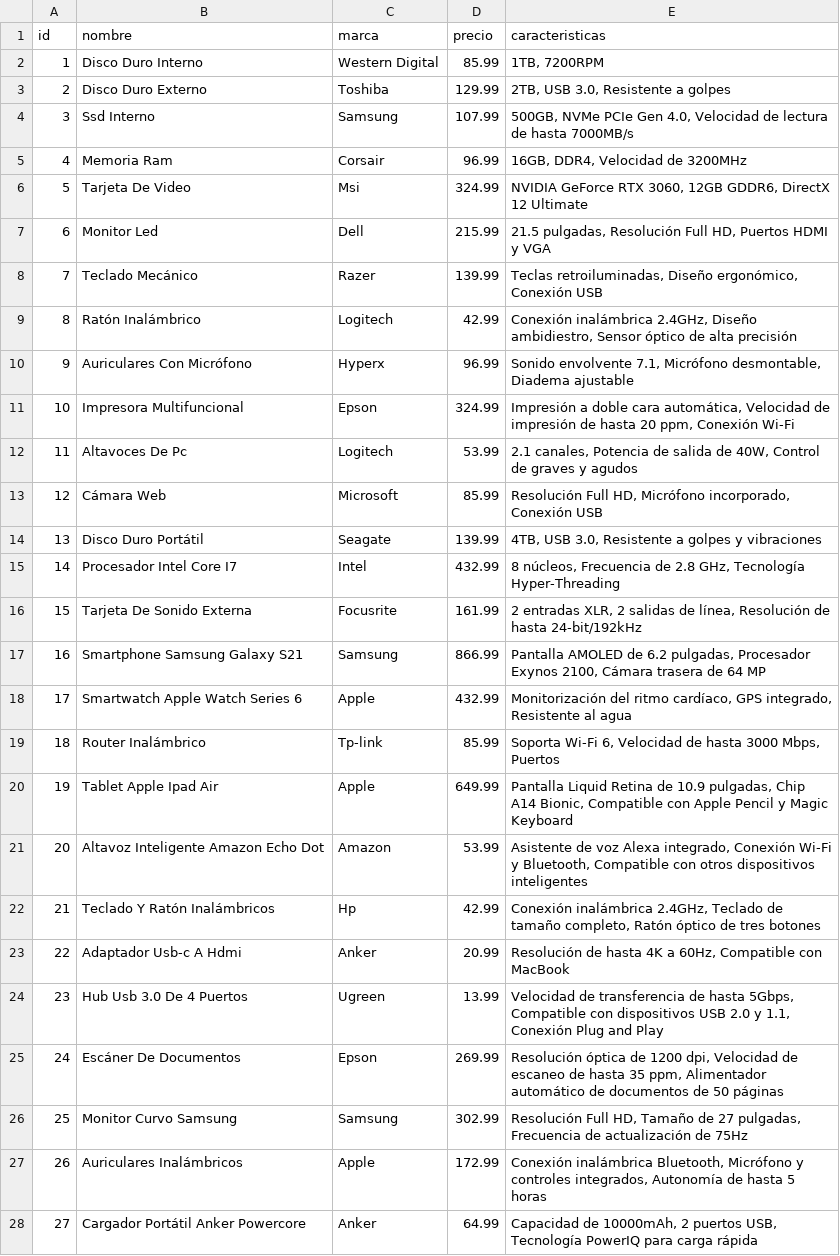
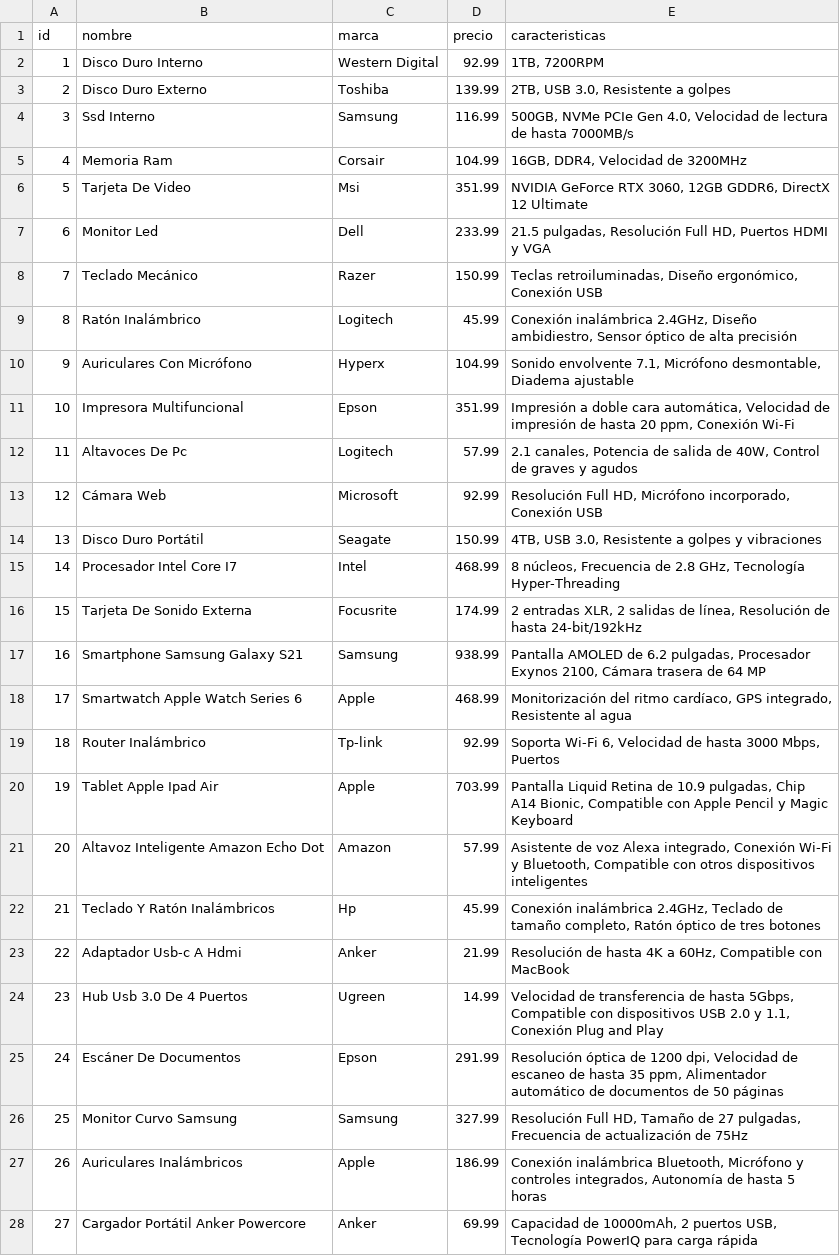
Before and after one commit to martinluque12/1er_Parcial_Lab_1_Martin_Luque_1G, a CSV file: csv_file/productos_actualizados.csv, drawn as a sheet; only a part is shown; the diff covers the shown part only; the diff names each change by its address in the sheet, - before the commit and + after, or states it on an @@ line.

```diff
--- a/csv_file/productos_actualizados.csv
+++ b/csv_file/productos_actualizados.csv
-D2 (precio): 85.99
+D2 (precio): 92.99
-D3 (precio): 129.99
+D3 (precio): 139.99
-D4 (precio): 107.99
+D4 (precio): 116.99
-D5 (precio): 96.99
+D5 (precio): 104.99
-D6 (precio): 324.99
+D6 (precio): 351.99
-D7 (precio): 215.99
+D7 (precio): 233.99
-D8 (precio): 139.99
+D8 (precio): 150.99
-D9 (precio): 42.99
+D9 (precio): 45.99
-D10 (precio): 96.99
+D10 (precio): 104.99
-D11 (precio): 324.99
+D11 (precio): 351.99
-D12 (precio): 53.99
+D12 (precio): 57.99
-D13 (precio): 85.99
+D13 (precio): 92.99
-D14 (precio): 139.99
+D14 (precio): 150.99
-D15 (precio): 432.99
+D15 (precio): 468.99
-D16 (precio): 161.99
+D16 (precio): 174.99
-D17 (precio): 866.99
+D17 (precio): 938.99
-D18 (precio): 432.99
+D18 (precio): 468.99
-D19 (precio): 85.99
+D19 (precio): 92.99
-D20 (precio): 649.99
+D20 (precio): 703.99
-D21 (precio): 53.99
+D21 (precio): 57.99
-D22 (precio): 42.99
+D22 (precio): 45.99
-D23 (precio): 20.99
+D23 (precio): 21.99
-D24 (precio): 13.99
+D24 (precio): 14.99
-D25 (precio): 269.99
+D25 (precio): 291.99
-D26 (precio): 302.99
+D26 (precio): 327.99
-D27 (precio): 172.99
+D27 (precio): 186.99
-D28 (precio): 64.99
+D28 (precio): 69.99
```
Also changed, not shown: 23 edited cells elsewhere in this file, 7 other files.
